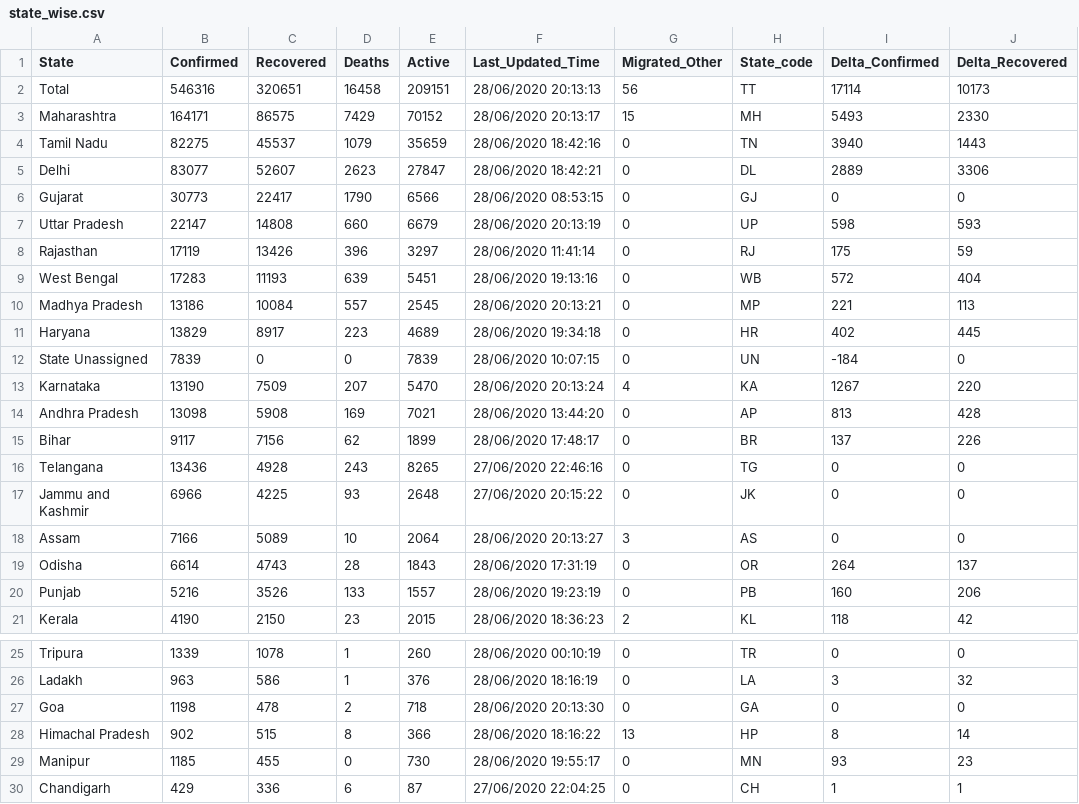
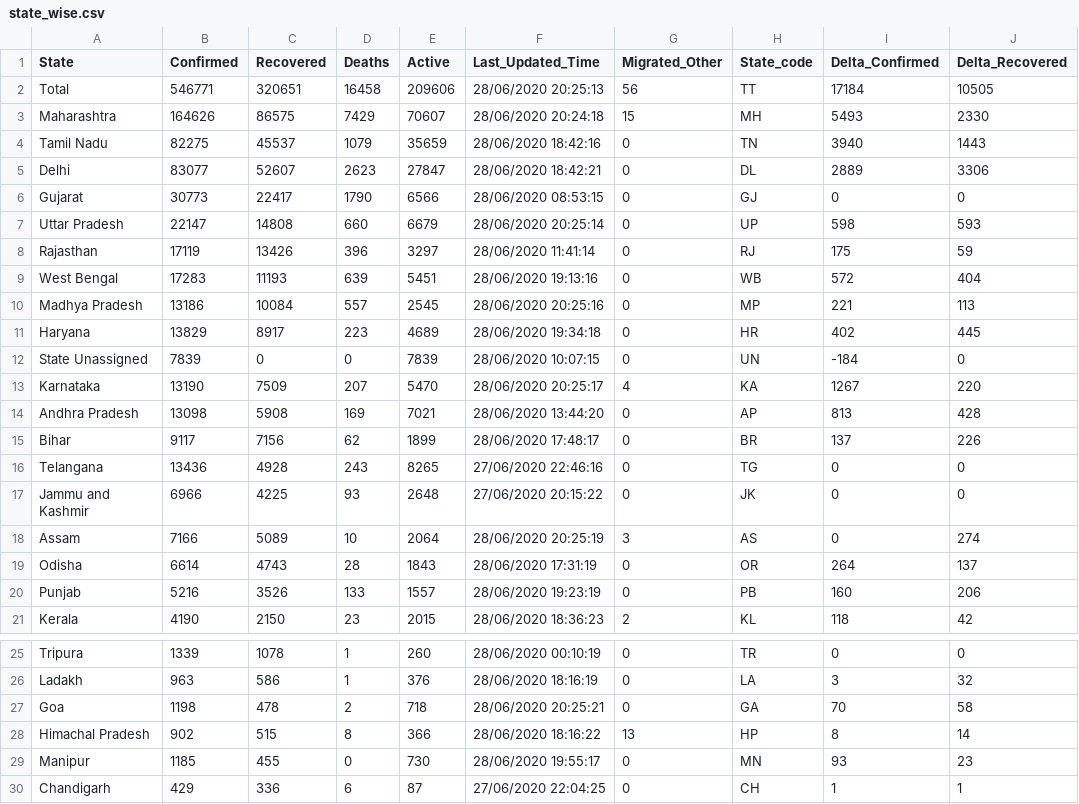
Before and after one commit to mohan083/api, a CSV file: csv/2020-06-28/state_wise.csv, drawn as a sheet; only a part is shown, gaps mark what is left out; the diff names each change by its address in the sheet, - before the commit and + after, or states it on an @@ line.

```diff
--- a/csv/2020-06-28/state_wise.csv
+++ b/csv/2020-06-28/state_wise.csv
-B2 (Confirmed): 546316
+B2 (Confirmed): 546771
-E2 (Active): 209151
+E2 (Active): 209606
-F2 (Last_Updated_Time): 28/06/2020 20:13:13
+F2 (Last_Updated_Time): 28/06/2020 20:25:13
-I2 (Delta_Confirmed): 17114
+I2 (Delta_Confirmed): 17184
-J2 (Delta_Recovered): 10173
+J2 (Delta_Recovered): 10505
-B3 (Confirmed): 164171
+B3 (Confirmed): 164626
-E3 (Active): 70152
+E3 (Active): 70607
-F3 (Last_Updated_Time): 28/06/2020 20:13:17
+F3 (Last_Updated_Time): 28/06/2020 20:24:18
-F7 (Last_Updated_Time): 28/06/2020 20:13:19
+F7 (Last_Updated_Time): 28/06/2020 20:25:14
-F10 (Last_Updated_Time): 28/06/2020 20:13:21
+F10 (Last_Updated_Time): 28/06/2020 20:25:16
-F13 (Last_Updated_Time): 28/06/2020 20:13:24
+F13 (Last_Updated_Time): 28/06/2020 20:25:17
-F18 (Last_Updated_Time): 28/06/2020 20:13:27
+F18 (Last_Updated_Time): 28/06/2020 20:25:19
-J18 (Delta_Recovered): 0
+J18 (Delta_Recovered): 274
-F27 (Last_Updated_Time): 28/06/2020 20:13:30
+F27 (Last_Updated_Time): 28/06/2020 20:25:21
-I27 (Delta_Confirmed): 0
+I27 (Delta_Confirmed): 70
-J27 (Delta_Recovered): 0
+J27 (Delta_Recovered): 58
```
Also changed, not shown: csv/2020-06-28/district_wise.csv, csv/2020-06-28/statewise_tested_numbers_data.csv, 25 other files.
